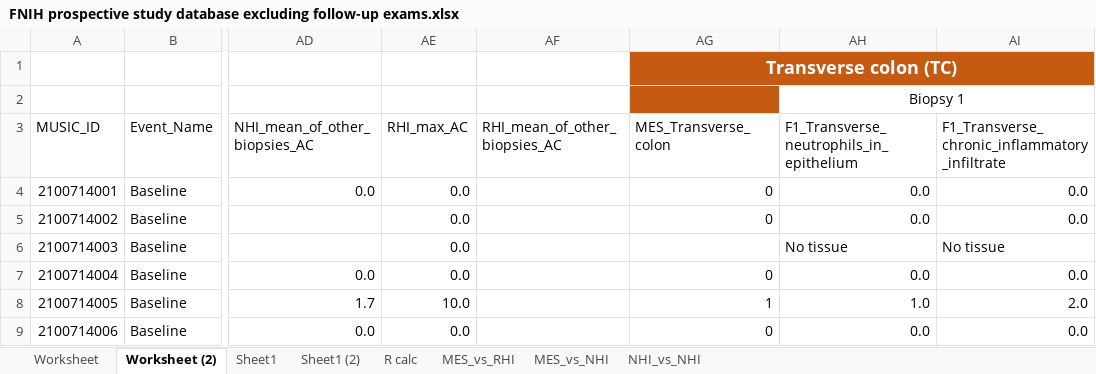
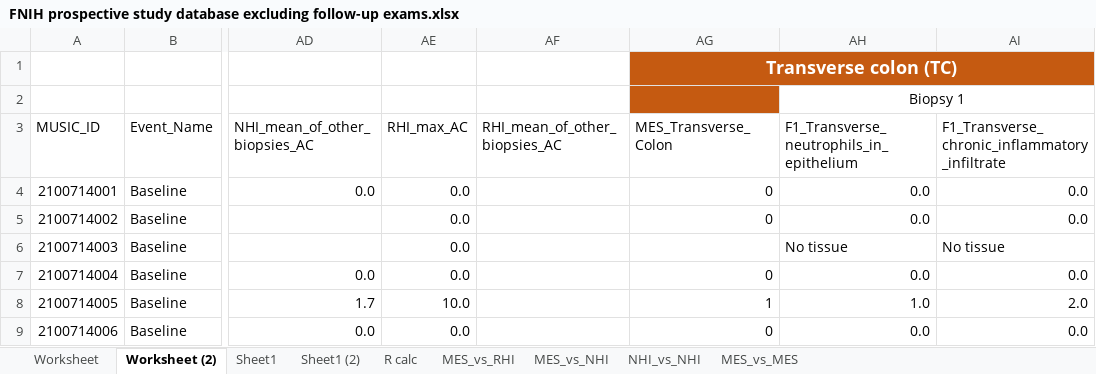
Before and after one commit to aryehstock/MUSIC, an Excel workbook: FNIH prospective study database excluding follow-up exams.xlsx, sheet Worksheet (2), drawn as a sheet; only a part is shown, gaps mark what is left out; values as stored, in another font and other column widths than the file's, no borders; the diff names each change by its address in the sheet, - before the commit and + after, or states it on an @@ line.

```diff
--- a/FNIH prospective study database excluding follow-up exams.xlsx (sheet Worksheet (2))
+++ b/FNIH prospective study database excluding follow-up exams.xlsx (sheet Worksheet (2))
+sheet tab: MES_vs_MES
-AG3: MES_Transverse_colon
+AG3: MES_Transverse_Colon
```
Also changed, not shown: 30 other files.
